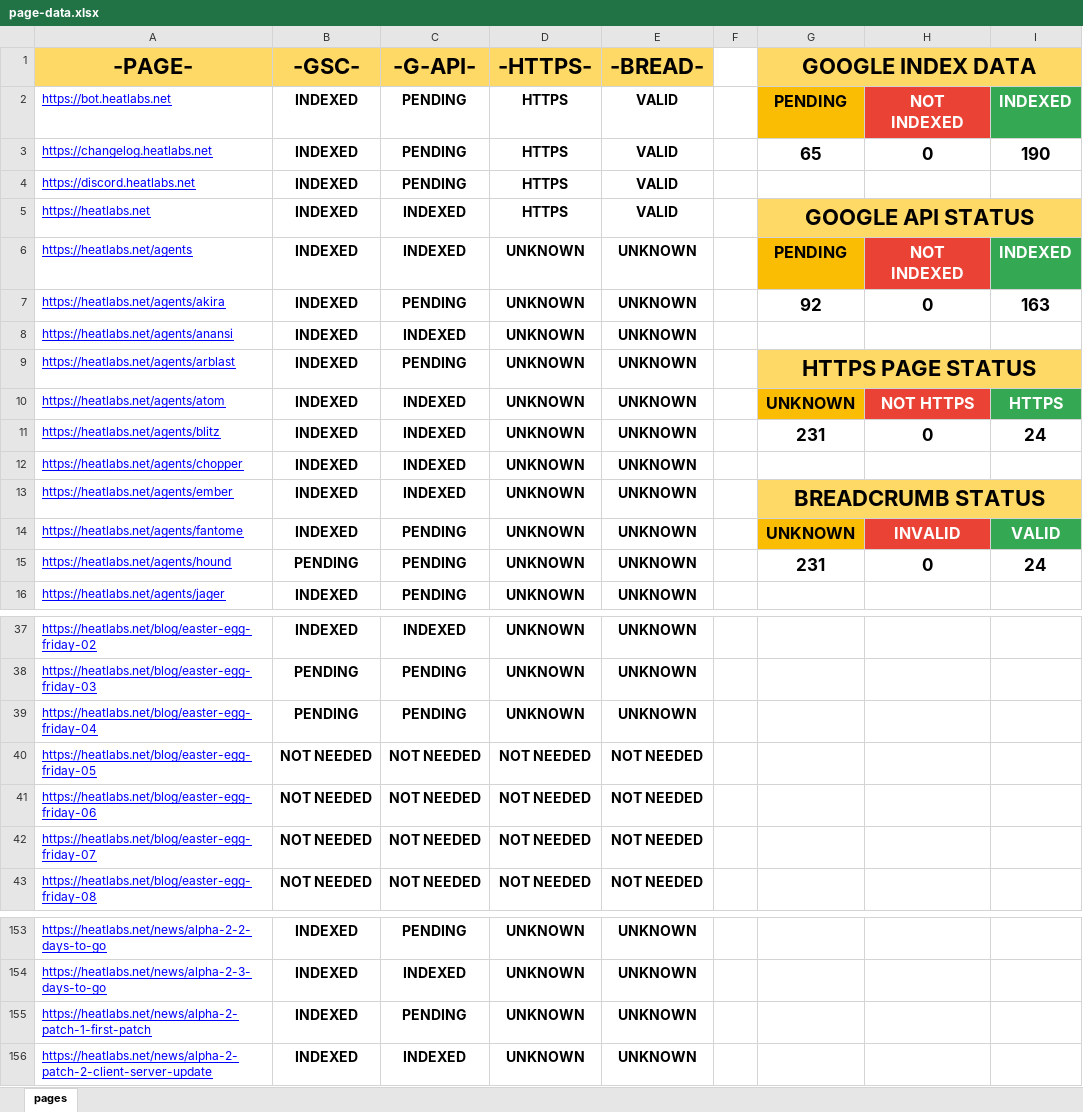
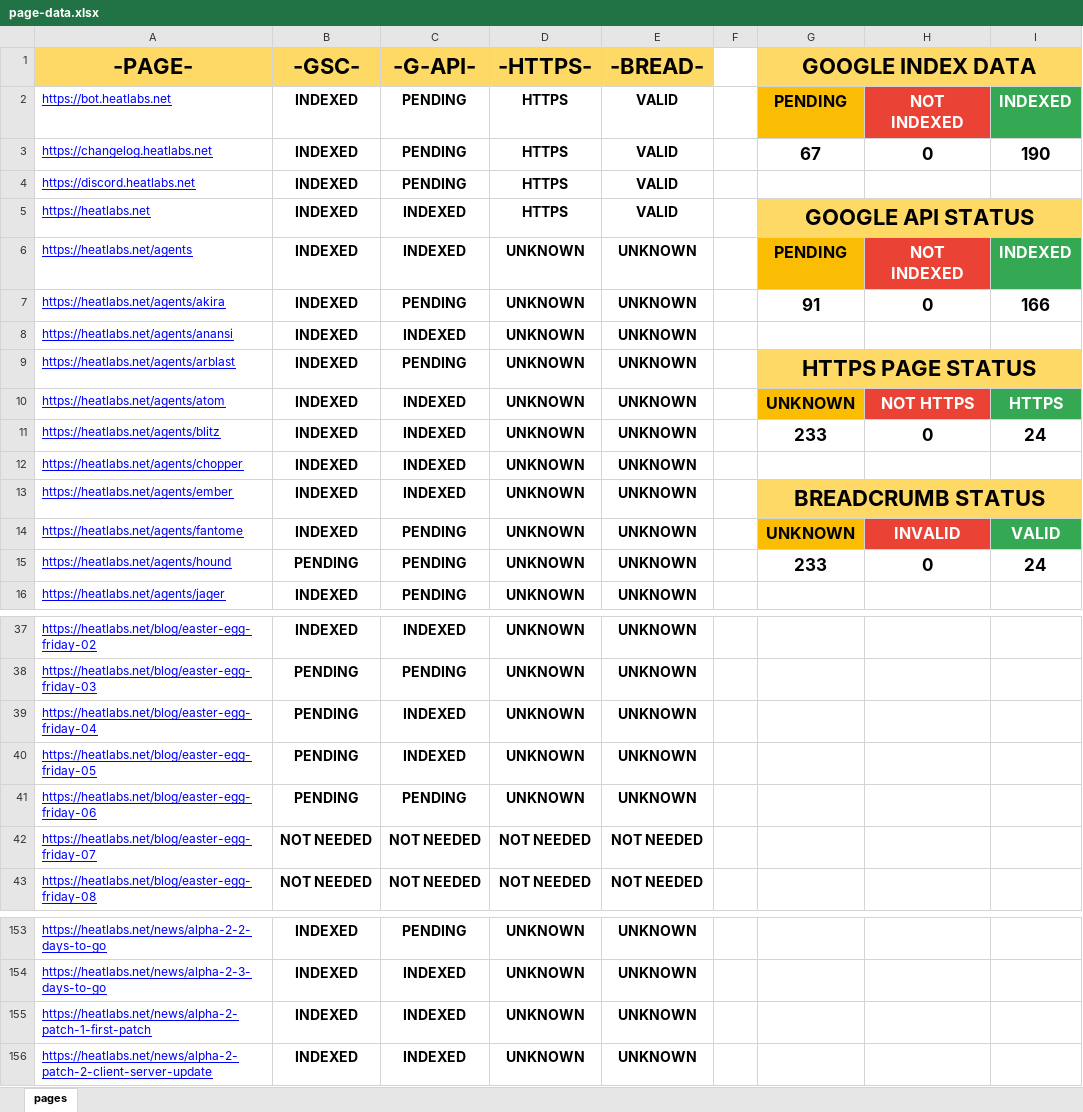
Before and after one commit to HEATLabs/HEAT-Labs-Configs, an Excel workbook: page-data.xlsx, sheet pages, drawn as a sheet; only a part is shown, gaps mark what is left out; values as stored, in another font and other column widths than the file's, no borders; charts and pictures not drawn; the diff names each change by its address in the sheet, - before the commit and + after, or states it on an @@ line.

Commit message:
updated page data files

```diff
--- a/page-data.xlsx (sheet pages)
+++ b/page-data.xlsx (sheet pages)
-G3 (GOOGLE INDEX DATA): 65
+G3 (GOOGLE INDEX DATA): 67
-G7 (GOOGLE INDEX DATA): 92
+G7 (GOOGLE INDEX DATA): 91
-I7: 163
+I7: 166
-G11 (GOOGLE INDEX DATA): 231
+G11 (GOOGLE INDEX DATA): 233
-G15 (GOOGLE INDEX DATA): 231
+G15 (GOOGLE INDEX DATA): 233
-C39 (-G-API-): PENDING
+C39 (-G-API-): INDEXED
-B40:B41 (-GSC-): NOT NEEDED
+B40:B41 (-GSC-): PENDING
-C40 (-G-API-): NOT NEEDED
+C40 (-G-API-): INDEXED
-D40:D41 (-HTTPS-): NOT NEEDED
+D40:D41 (-HTTPS-): UNKNOWN
-E40:E41 (-BREAD-): NOT NEEDED
+E40:E41 (-BREAD-): UNKNOWN
-C41 (-G-API-): NOT NEEDED
+C41 (-G-API-): PENDING
-C155 (-G-API-): PENDING
+C155 (-G-API-): INDEXED
```
Also changed, not shown: 1 other file.
